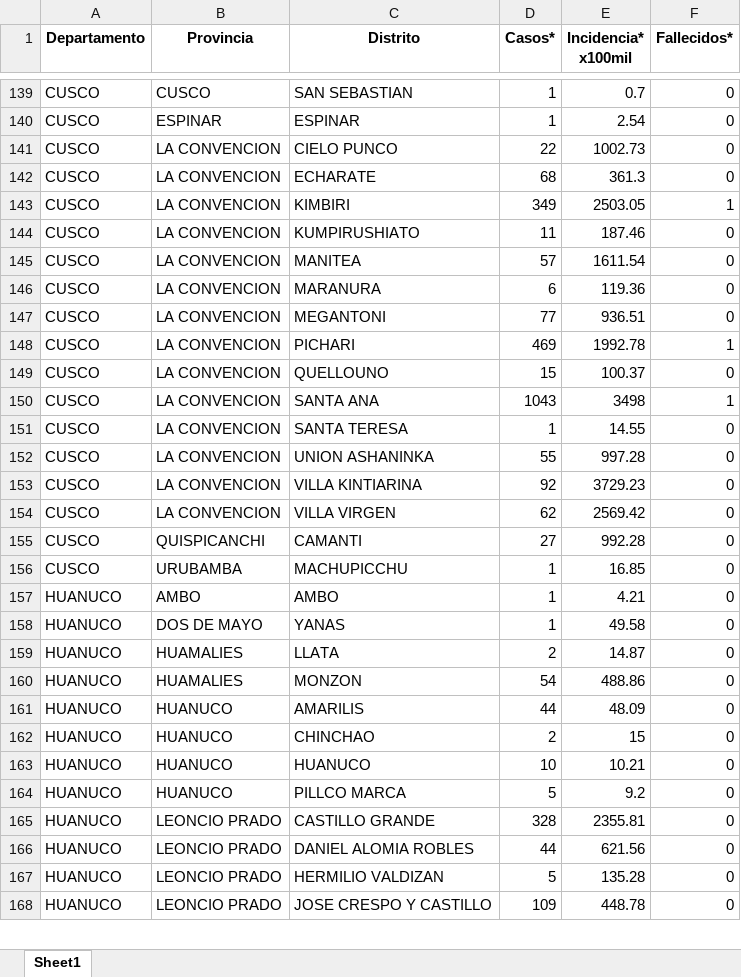
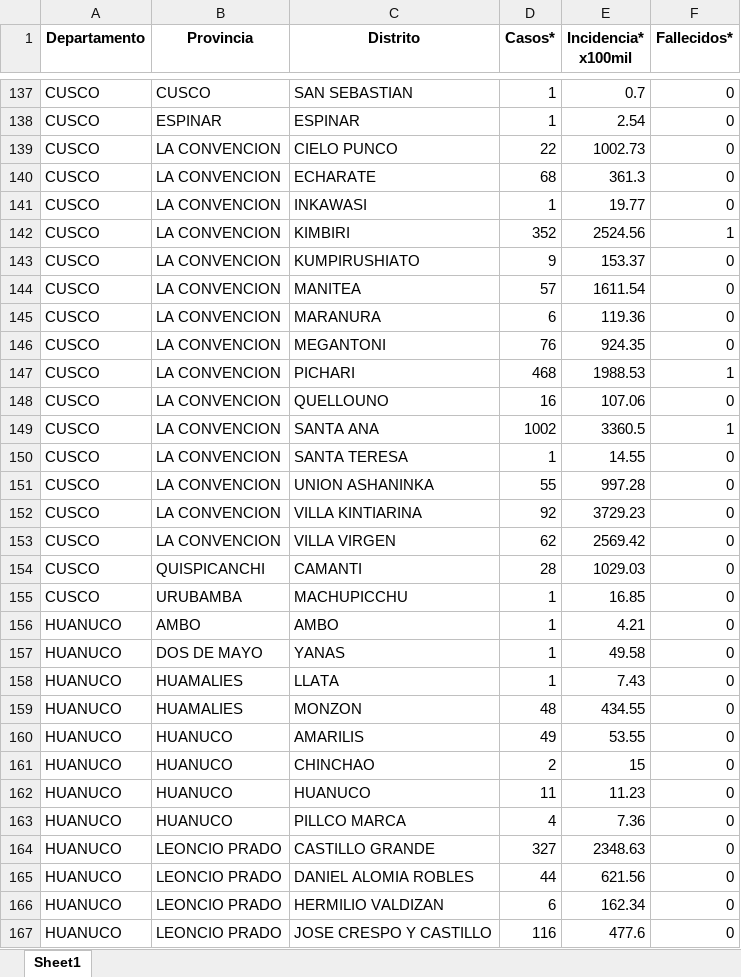
Before and after one commit to jlhuacles/dengue-final, an Excel workbook: indicadores_dengue_diario_distrito.xlsx, sheet Sheet1, drawn as a sheet; only a part is shown, gaps mark what is left out; values as stored, in another font and other column widths than the file's, no borders; addresses are those after the commit; the diff covers the shown part only; the diff names each change by its address in the sheet, - before the commit and + after, or states it on an @@ line.

```diff
--- a/indicadores_dengue_diario_distrito.xlsx (sheet Sheet1)
+++ b/indicadores_dengue_diario_distrito.xlsx (sheet Sheet1)
+row 141: CUSCO | LA CONVENCION | INKAWASI | 1 | 19.77 | 0
-D142 (Casos*): 349
+D142 (Casos*): 352
-E142 (Incidencia* x100mil): 2503.05
+E142 (Incidencia* x100mil): 2524.56
-D143 (Casos*): 11
+D143 (Casos*): 9
-E143 (Incidencia* x100mil): 187.46
+E143 (Incidencia* x100mil): 153.37
-D146 (Casos*): 77
+D146 (Casos*): 76
-E146 (Incidencia* x100mil): 936.51
+E146 (Incidencia* x100mil): 924.35
-D147 (Casos*): 469
+D147 (Casos*): 468
-E147 (Incidencia* x100mil): 1992.78
+E147 (Incidencia* x100mil): 1988.53
-D148 (Casos*): 15
+D148 (Casos*): 16
-E148 (Incidencia* x100mil): 100.37
+E148 (Incidencia* x100mil): 107.06
-D149 (Casos*): 1043
+D149 (Casos*): 1002
-E149 (Incidencia* x100mil): 3498
+E149 (Incidencia* x100mil): 3360.5
-D154 (Casos*): 27
+D154 (Casos*): 28
-E154 (Incidencia* x100mil): 992.28
+E154 (Incidencia* x100mil): 1029.03
-D158 (Casos*): 2
+D158 (Casos*): 1
-E158 (Incidencia* x100mil): 14.87
+E158 (Incidencia* x100mil): 7.43
-D159 (Casos*): 54
+D159 (Casos*): 48
-E159 (Incidencia* x100mil): 488.86
+E159 (Incidencia* x100mil): 434.55
-D160 (Casos*): 44
+D160 (Casos*): 49
-E160 (Incidencia* x100mil): 48.09
+E160 (Incidencia* x100mil): 53.55
-D162 (Casos*): 10
+D162 (Casos*): 11
-E162 (Incidencia* x100mil): 10.21
+E162 (Incidencia* x100mil): 11.23
-D163 (Casos*): 5
+D163 (Casos*): 4
-E163 (Incidencia* x100mil): 9.2
+E163 (Incidencia* x100mil): 7.36
-D164 (Casos*): 328
+D164 (Casos*): 327
-E164 (Incidencia* x100mil): 2355.81
+E164 (Incidencia* x100mil): 2348.63
-D166 (Casos*): 5
+D166 (Casos*): 6
-E166 (Incidencia* x100mil): 135.28
+E166 (Incidencia* x100mil): 162.34
-D167 (Casos*): 109
+D167 (Casos*): 116
-E167 (Incidencia* x100mil): 448.78
+E167 (Incidencia* x100mil): 477.6
```
Also changed, not shown: 1 added row, 2 removed rows and 577 edited cells elsewhere in this sheet.
